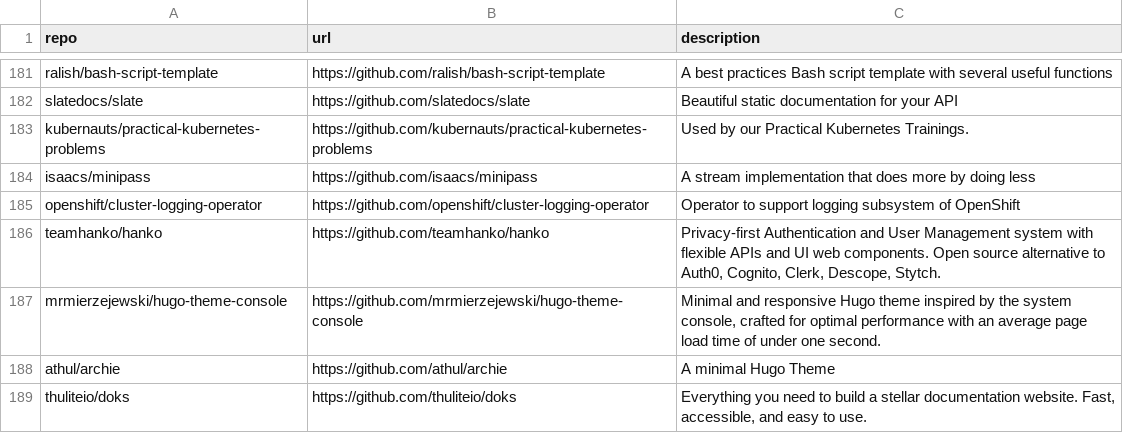
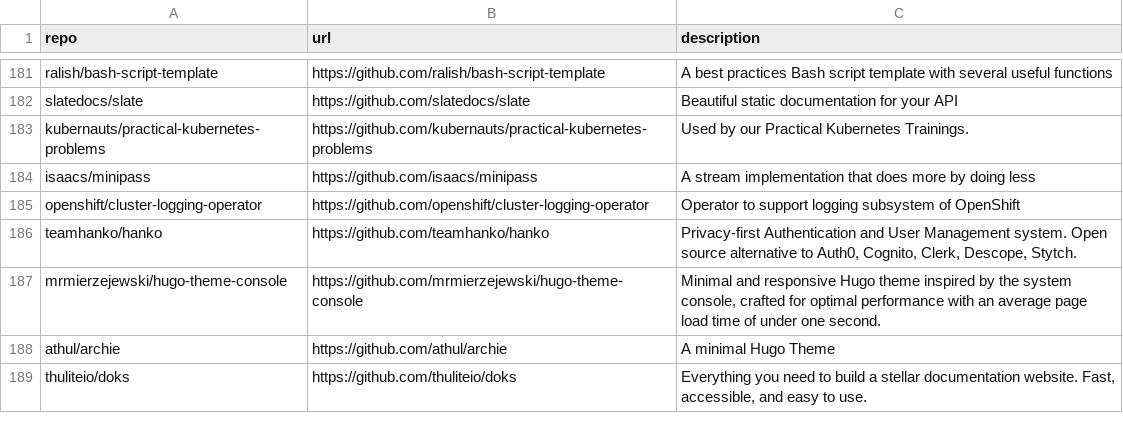
Before and after one commit to Genzer/starred-github-repos, a CSV file: Genzer.starred.csv, drawn as a sheet; only a part is shown, gaps mark what is left out.

```diff
--- a/Genzer.starred.csv
+++ b/Genzer.starred.csv
@@ -185,3 +185,3 @@
 "openshift/cluster-logging-operator","https://github.com/openshift/cluster-logging-operator","Operator to support logging subsystem of OpenShift"
-"teamhanko/hanko","https://github.com/teamhanko/hanko","Privacy-first Authentication and User Management system with flexible APIs and UI web components. Open source alternative to Auth0, Cognito, Clerk, Descope, Stytch."
+"teamhanko/hanko","https://github.com/teamhanko/hanko","Privacy-first Authentication and User Management system. Open source alternative to Auth0, Cognito, Clerk, Descope, Stytch."
 "mrmierzejewski/hugo-theme-console","https://github.com/mrmierzejewski/hugo-theme-console","Minimal and responsive Hugo theme inspired by the system console, crafted for optimal performance with an average page load time of under one second."
```
